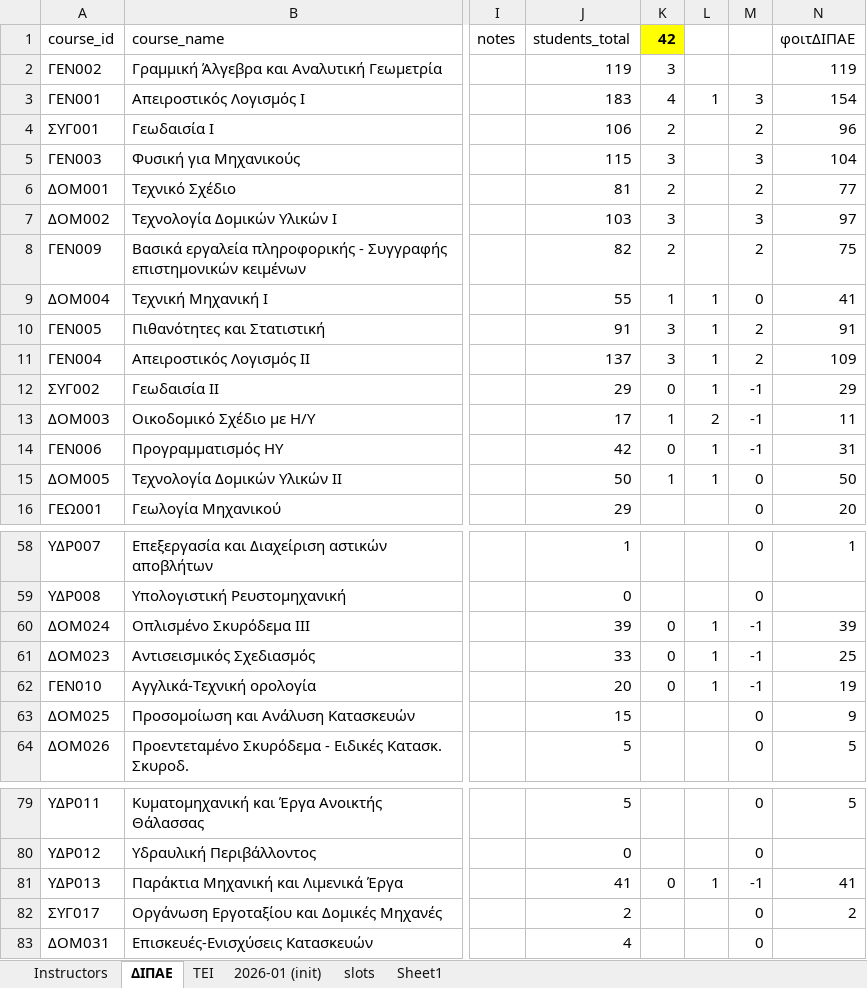
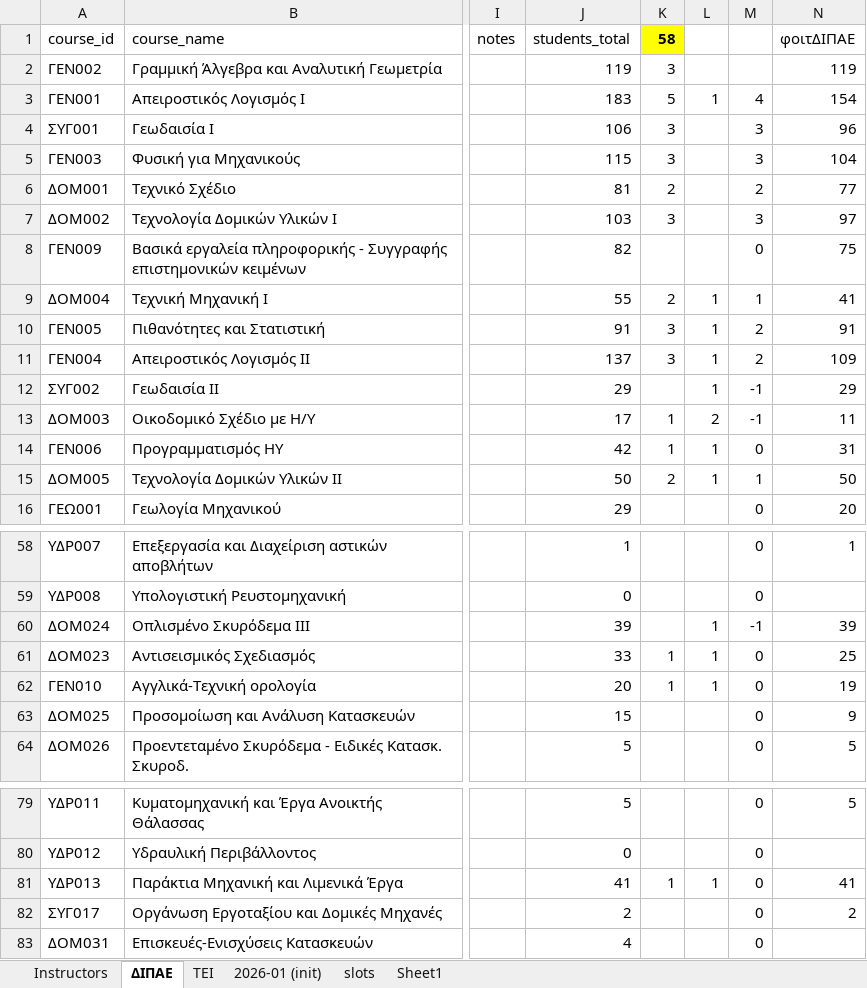
Before and after one commit to panagop/civil_ihu_pyappz, an Excel workbook: files/exams/exams-2026-09.xlsm, sheet ΔΙΠΑΕ, drawn as a sheet; only a part is shown, gaps mark what is left out; values as stored, in another font and other column widths than the file's, no borders; table styles not drawn; the diff covers the shown part only; the diff names each change by its address in the sheet, - before the commit and + after, or states it on an @@ line.

```diff
--- a/files/exams/exams-2026-09.xlsm (sheet ΔΙΠΑΕ)
+++ b/files/exams/exams-2026-09.xlsm (sheet ΔΙΠΑΕ)
-K1: 42
+K1: 58
-K3 (58): 4
+K3 (58): 5
-M3: 3
+M3: 4
-K4 (58): 2
+K4 (58): 3
-M4: 2
+M4: 3
-K8 (58): 2
+K8 (58): (empty)
-M8: 2
+M8: 0
-K9 (58): 1
+K9 (58): 2
-M9: 0
+M9: 1
-K12 (58): 0
+K12 (58): (empty)
-K14 (58): 0
+K14 (58): 1
-M14: -1
+M14: 0
-K15 (58): 1
+K15 (58): 2
-M15: 0
+M15: 1
-K60 (58): 0
+K60 (58): (empty)
-K61:K62 (58): 0
+K61:K62 (58): 1
-M61:M62: -1
+M61:M62: 0
-K81 (58): 0
+K81 (58): 1
-M81: -1
+M81: 0
```
Also changed, not shown: 37 edited cells elsewhere in this sheet, 3 other files.
